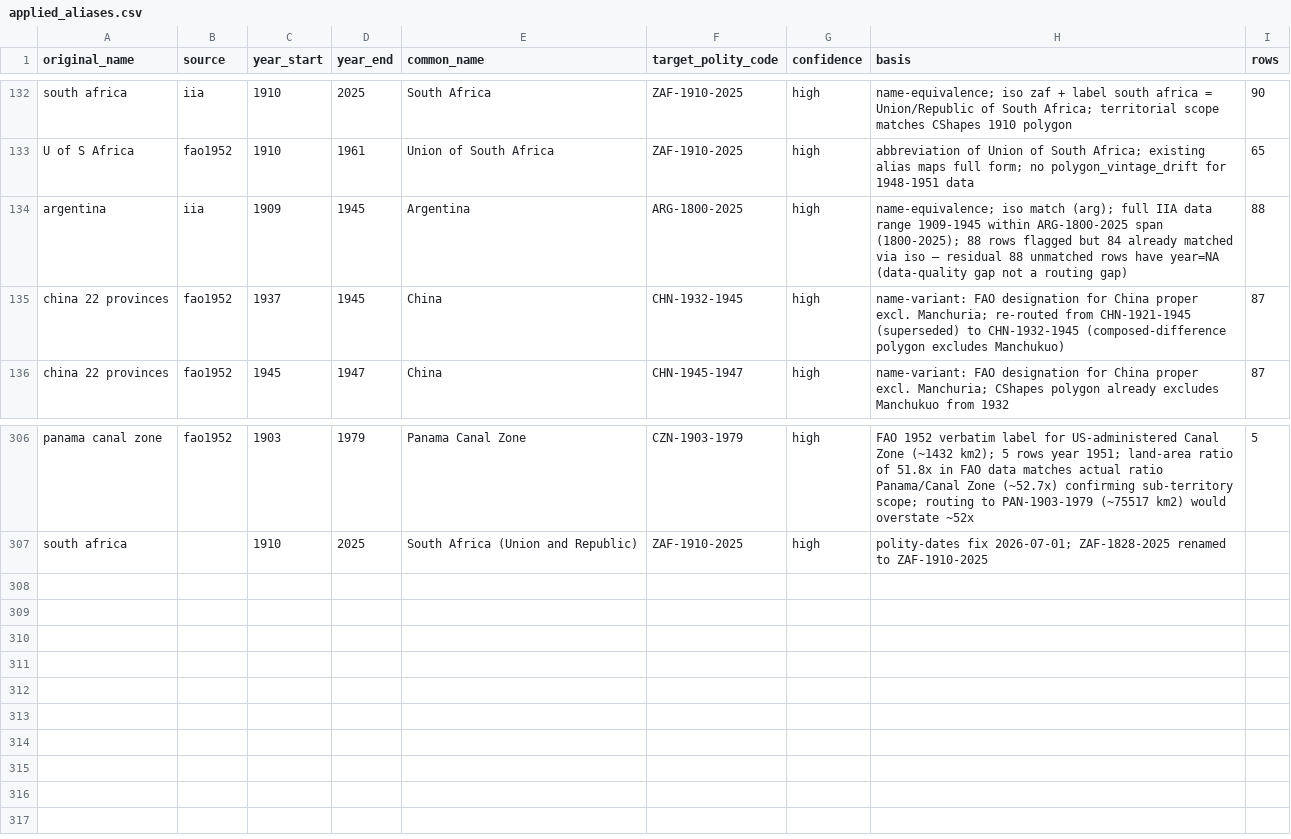
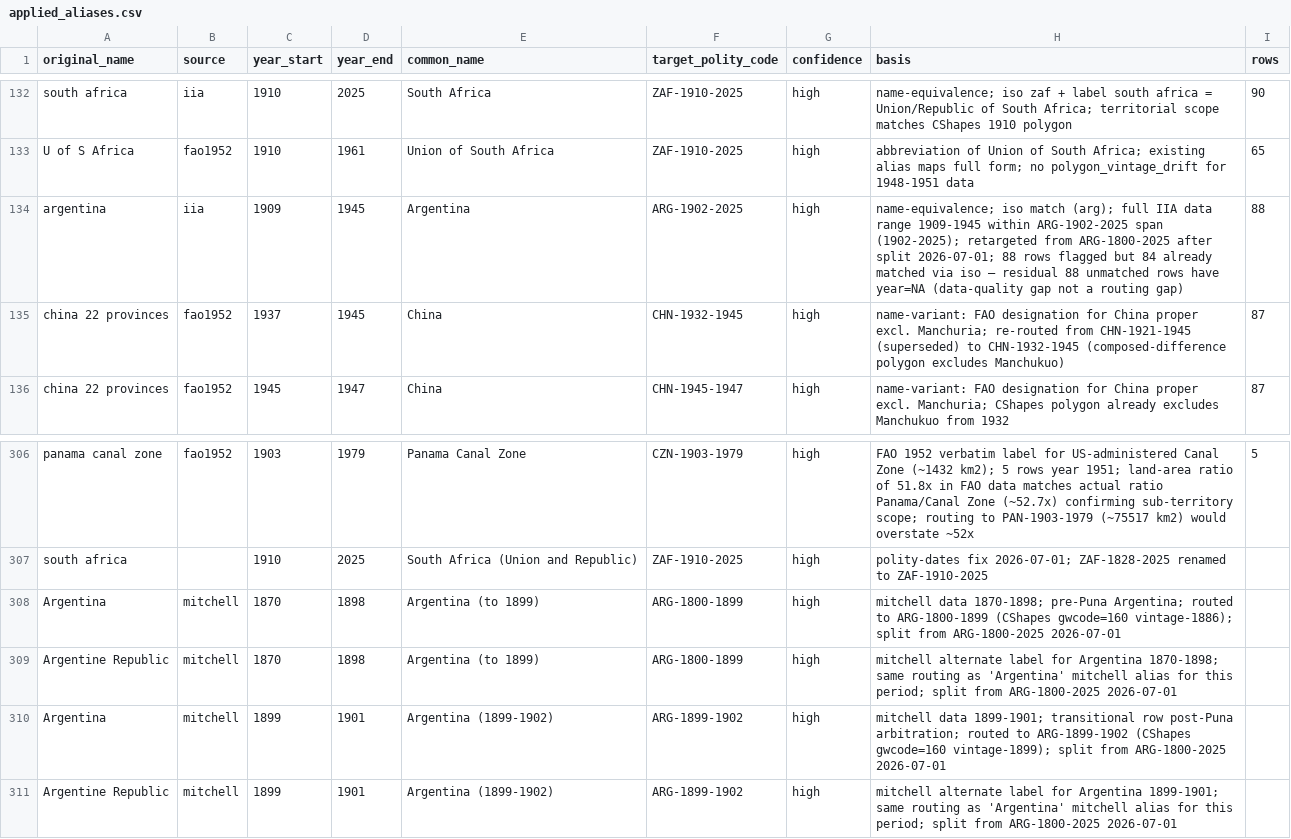
Before and after one commit to eduaguilera/whep-polities, a CSV file: pipelines/polity-autoimprove/state/applied_aliases.csv, drawn as a sheet; only a part is shown, gaps mark what is left out.

```diff
--- a/pipelines/polity-autoimprove/state/applied_aliases.csv
+++ b/pipelines/polity-autoimprove/state/applied_aliases.csv
@@ -133,3 +133,3 @@ south africa,iia,1910,2025,South Africa,ZAF-1910-2025,high,name-equivalence; iso
 U of S Africa,fao1952,1910,1961,Union of South Africa,ZAF-1910-2025,high,abbreviation of Union of South Africa; existing alias maps full form; no polygon_vintage_drift for 1948-1951 data,65
-argentina,iia,1909,1945,Argentina,ARG-1800-2025,high,name-equivalence; iso match (arg); full IIA data range 1909-1945 within ARG-1800-2025 span (1800-2025); 88 rows flagged but 84 already matched via iso — residual 88 unmatched rows have year=NA (data-quality gap not a routing gap),88
+argentina,iia,1909,1945,Argentina,ARG-1902-2025,high,name-equivalence; iso match (arg); full IIA data range 1909-1945 within ARG-1902-2025 span (1902-2025); retargeted from ARG-1800-2025 after split 2026-07-01; 88 rows flagged but 84 already matched via iso — residual 88 unmatched rows have year=NA (data-quality gap not a routing gap),88
 china 22 provinces,fao1952,1937,1945,China,CHN-1932-1945,high,name-variant: FAO designation for China proper excl. Manchuria; re-routed from CHN-1921-1945 (superseded) to CHN-1932-1945 (composed-difference polygon excludes Manchukuo),87
@@ -307 +307,5 @@ panama canal zone,fao1952,1903,1979,Panama Canal Zone,CZN-1903-1979,high,FAO 195
 south africa,,1910,2025,South Africa (Union and Republic),ZAF-1910-2025,high,polity-dates fix 2026-07-01; ZAF-1828-2025 renamed to ZAF-1910-2025,
+Argentina,mitchell,1870,1898,Argentina (to 1899),ARG-1800-1899,high,mitchell data 1870-1898; pre-Puna Argentina; routed to ARG-1800-1899 (CShapes gwcode=160 vintage-1886); split from ARG-1800-2025 2026-07-01,
+Argentine Republic,mitchell,1870,1898,Argentina (to 1899),ARG-1800-1899,high,mitchell alternate label for Argentina 1870-1898; same routing as 'Argentina' mitchell alias for this period; split from ARG-1800-2025 2026-07-01,
+Argentina,mitchell,1899,1901,Argentina (1899-1902),ARG-1899-1902,high,mitchell data 1899-1901; transitional row post-Puna arbitration; routed to ARG-1899-1902 (CShapes gwcode=160 vintage-1899); split from ARG-1800-2025 2026-07-01,
+Argentine Republic,mitchell,1899,1901,Argentina (1899-1902),ARG-1899-1902,high,mitchell alternate label for Argentina 1899-1901; same routing as 'Argentina' mitchell alias for this period; split from ARG-1800-2025 2026-07-01,
```
Also changed, not shown: data/final/polities_database.csv, 4 other files.
